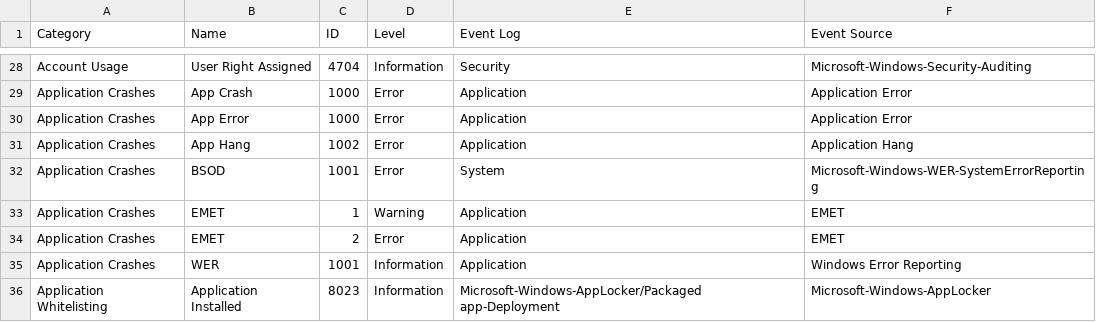
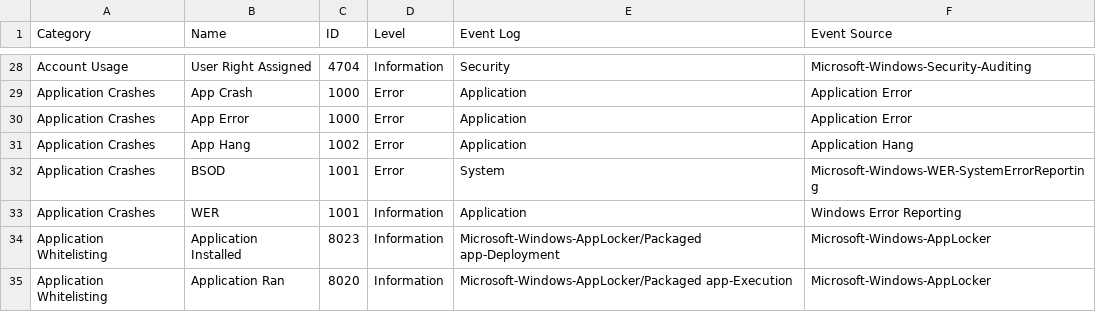
Before and after one commit to nsacyber/Event-Forwarding-Guidance, a CSV file: Events/RecommendedEvents.csv, drawn as a sheet; only a part is shown, gaps mark what is left out; the shorter side is filled out with more unchanged rows.

Commit message:
update links, markdownlint fixes, remove EMET

```diff
--- a/Events/RecommendedEvents.csv
+++ b/Events/RecommendedEvents.csv
@@ -32,4 +32,2 @@ Category,Name,ID,Level,Event Log,Event Source,
 "Application Crashes","BSOD","1001","Error","System","Microsoft-Windows-WER-SystemErrorReporting",
-"Application Crashes","EMET","1","Warning","Application","EMET",
-"Application Crashes","EMET","2","Error","Application","EMET",
 "Application Crashes","WER","1001","Information","Application","Windows Error Reporting",
```
Also changed, not shown: 5 other files.
